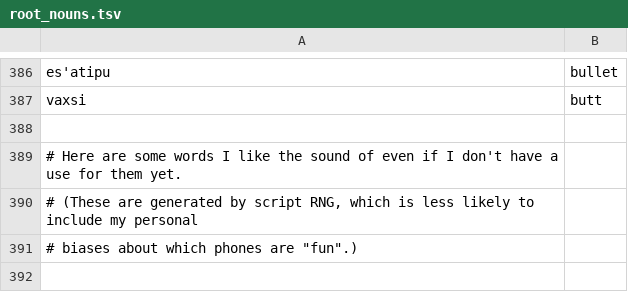
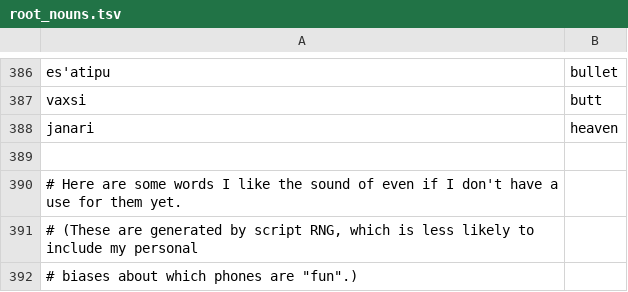
Before and after one commit to rngesus-wept/puflantu, a TSV file: root_nouns.tsv, drawn as a sheet; only a part is shown, gaps mark what is left out; the shorter side is filled out with more unchanged rows.

```diff
--- a/root_nouns.tsv
+++ b/root_nouns.tsv
@@ -387,2 +387,3 @@ es'atipu	bullet
 vaxsi	butt
+janari	heaven
 
```
Also changed, not shown: root_verbs.tsv, 1 other file.
